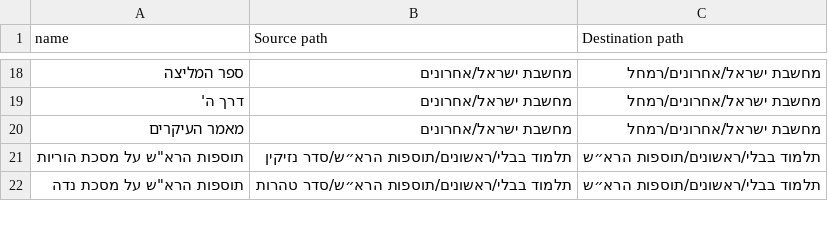
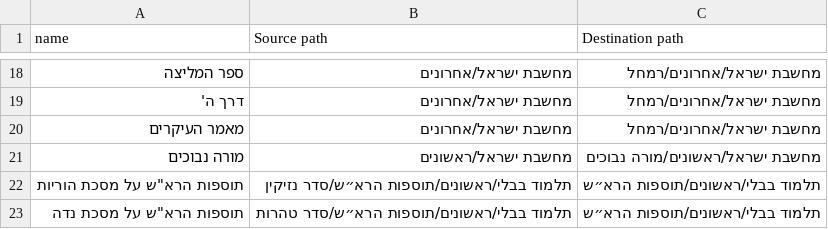
Before and after one commit to Otzaria/otzaria-library, a CSV file: ForDB/book_moves.csv, drawn as a sheet; only a part is shown, gaps mark what is left out; the diff names each change by its address in the sheet, - before the commit and + after, or states it on an @@ line.

```diff
--- a/ForDB/book_moves.csv
+++ b/ForDB/book_moves.csv
+row 21: מורה נבוכים | מחשבת ישראל/ראשונים | מחשבת ישראל/ראשונים/מורה נבוכים
```
Also changed, not shown: 1 other file.
